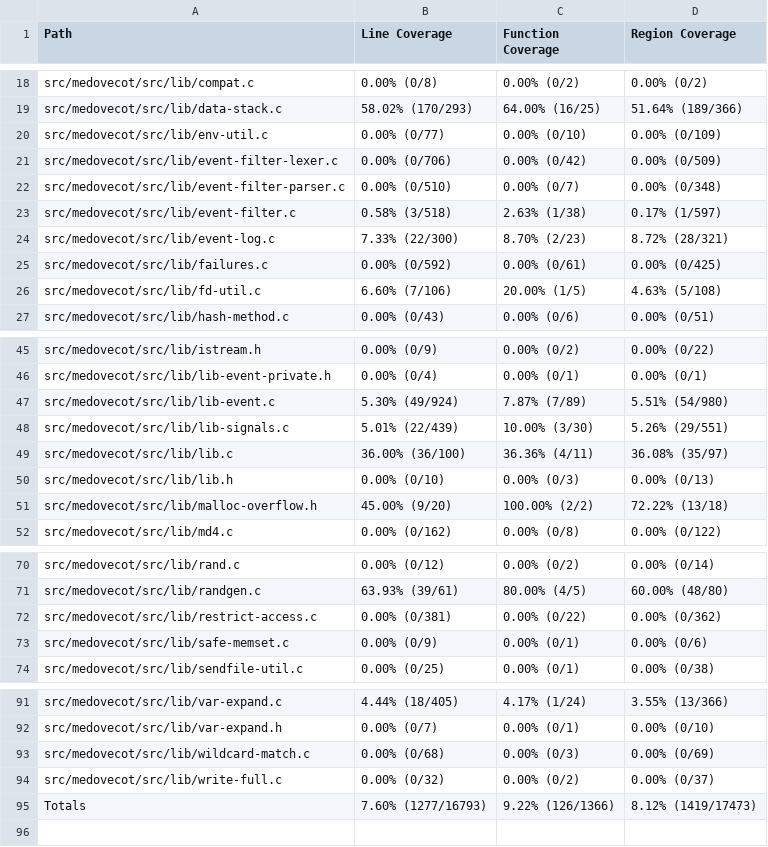
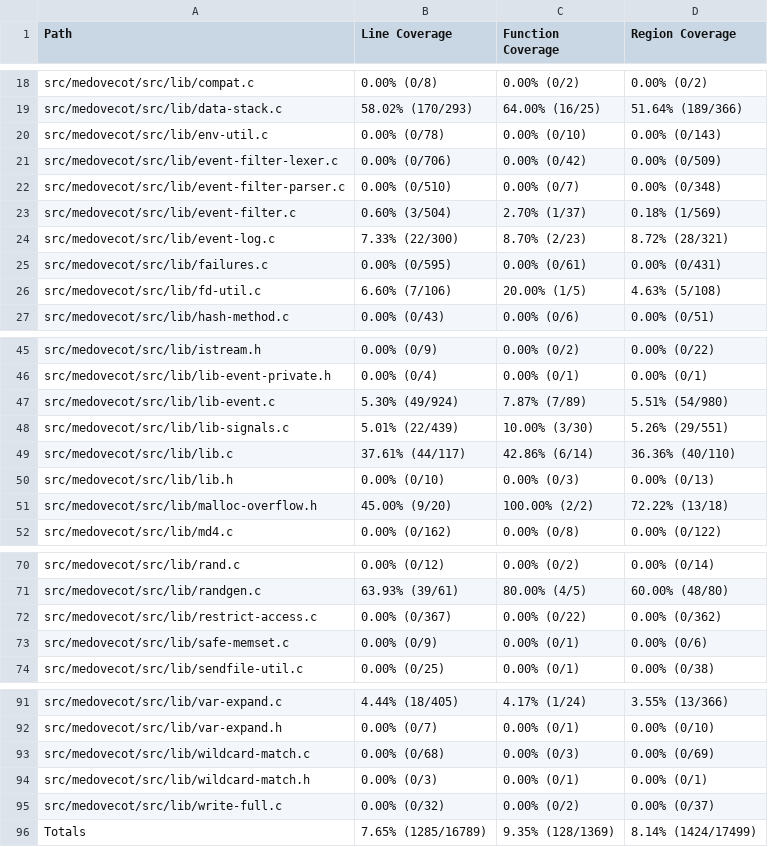
Before and after one commit to workerTmp/liossa_5, a CSV file: myWeb/CsvCov_medovecot_fuzz_message_address.csv, drawn as a sheet; only a part is shown, gaps mark what is left out.

```diff
--- a/myWeb/CsvCov_medovecot_fuzz_message_address.csv
+++ b/myWeb/CsvCov_medovecot_fuzz_message_address.csv
@@ -19,8 +19,8 @@ src/medovecot/src/lib/compat.c,0.00% (0/8),0.00% (0/2),0.00% (0/2)
 src/medovecot/src/lib/data-stack.c,58.02% (170/293),64.00% (16/25),51.64% (189/366)
-src/medovecot/src/lib/env-util.c,0.00% (0/77),0.00% (0/10),0.00% (0/109)
+src/medovecot/src/lib/env-util.c,0.00% (0/78),0.00% (0/10),0.00% (0/143)
 src/medovecot/src/lib/event-filter-lexer.c,0.00% (0/706),0.00% (0/42),0.00% (0/509)
 src/medovecot/src/lib/event-filter-parser.c,0.00% (0/510),0.00% (0/7),0.00% (0/348)
-src/medovecot/src/lib/event-filter.c,0.58% (3/518),2.63% (1/38),0.17% (1/597)
+src/medovecot/src/lib/event-filter.c,0.60% (3/504),2.70% (1/37),0.18% (1/569)
 src/medovecot/src/lib/event-log.c,7.33% (22/300),8.70% (2/23),8.72% (28/321)
-src/medovecot/src/lib/failures.c,0.00% (0/592),0.00% (0/61),0.00% (0/425)
+src/medovecot/src/lib/failures.c,0.00% (0/595),0.00% (0/61),0.00% (0/431)
 src/medovecot/src/lib/fd-util.c,6.60% (7/106),20.00% (1/5),4.63% (5/108)
@@ -48,3 +48,3 @@ src/medovecot/src/lib/lib-event.c,5.30% (49/924),7.87% (7/89),5.51% (54/980)
 src/medovecot/src/lib/lib-signals.c,5.01% (22/439),10.00% (3/30),5.26% (29/551)
-src/medovecot/src/lib/lib.c,36.00% (36/100),36.36% (4/11),36.08% (35/97)
+src/medovecot/src/lib/lib.c,37.61% (44/117),42.86% (6/14),36.36% (40/110)
 src/medovecot/src/lib/lib.h,0.00% (0/10),0.00% (0/3),0.00% (0/13)
@@ -71,3 +71,3 @@ src/medovecot/src/lib/rand.c,0.00% (0/12),0.00% (0/2),0.00% (0/14)
 src/medovecot/src/lib/randgen.c,63.93% (39/61),80.00% (4/5),60.00% (48/80)
-src/medovecot/src/lib/restrict-access.c,0.00% (0/381),0.00% (0/22),0.00% (0/362)
+src/medovecot/src/lib/restrict-access.c,0.00% (0/367),0.00% (0/22),0.00% (0/362)
 src/medovecot/src/lib/safe-memset.c,0.00% (0/9),0.00% (0/1),0.00% (0/6)
@@ -93,3 +93,4 @@ src/medovecot/src/lib/var-expand.h,0.00% (0/7),0.00% (0/1),0.00% (0/10)
 src/medovecot/src/lib/wildcard-match.c,0.00% (0/68),0.00% (0/3),0.00% (0/69)
+src/medovecot/src/lib/wildcard-match.h,0.00% (0/3),0.00% (0/1),0.00% (0/1)
 src/medovecot/src/lib/write-full.c,0.00% (0/32),0.00% (0/2),0.00% (0/37)
-Totals,7.60% (1277/16793),9.22% (126/1366),8.12% (1419/17473)
+Totals,7.65% (1285/16789),9.35% (128/1369),8.14% (1424/17499)
```
Also changed, not shown: 2 other files.
